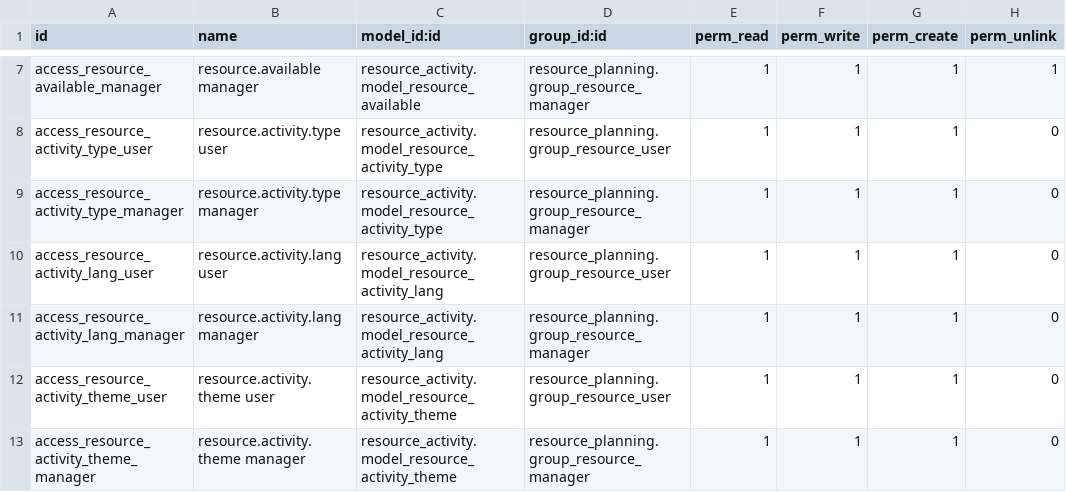
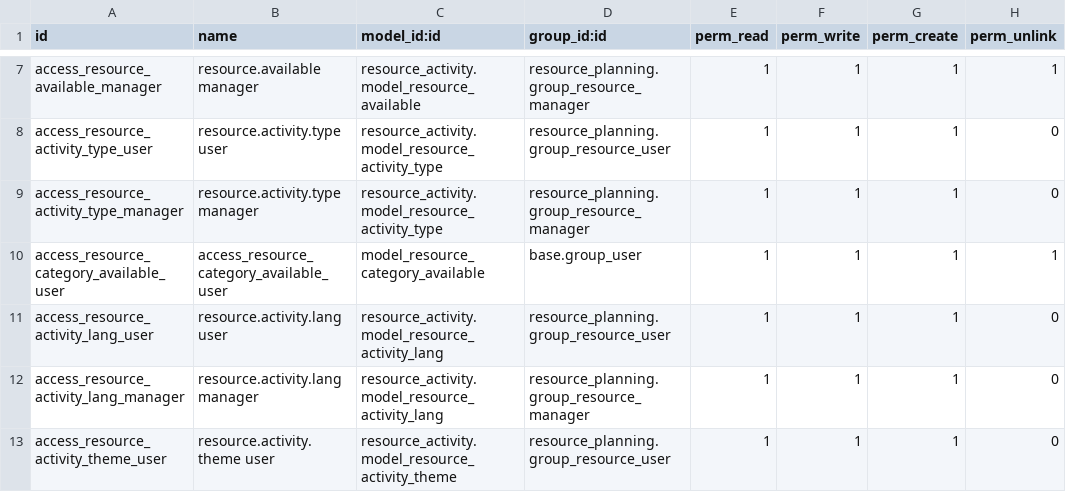
Before and after one commit to coopiteasy/cie-resource, a CSV file: resource_activity/security/ir.model.access.csv, drawn as a sheet; only a part is shown, gaps mark what is left out; the shorter side is filled out with more unchanged rows; the diff names each change by its address in the sheet, - before the commit and + after, or states it on an @@ line.

Commit message:
[IMP] r_activity: compute available categories for activity

```diff
--- a/resource_activity/security/ir.model.access.csv
+++ b/resource_activity/security/ir.model.access.csv
+row 10: access_resource_category_available_user | access_resource_category_available_user | model_resource_category_available | base.group_user | 1 | 1 | 1 | 1
```
Also changed, not shown: 7 other files.
